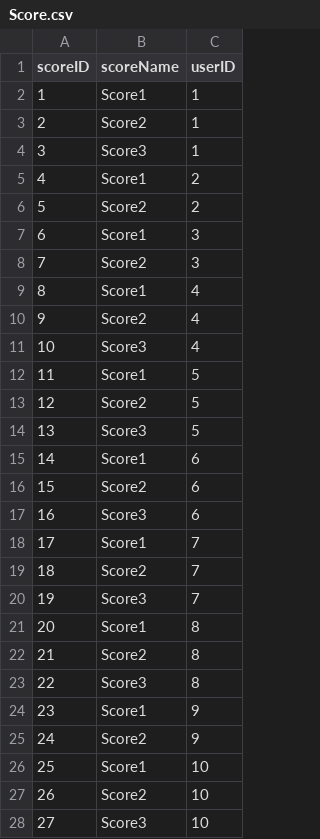
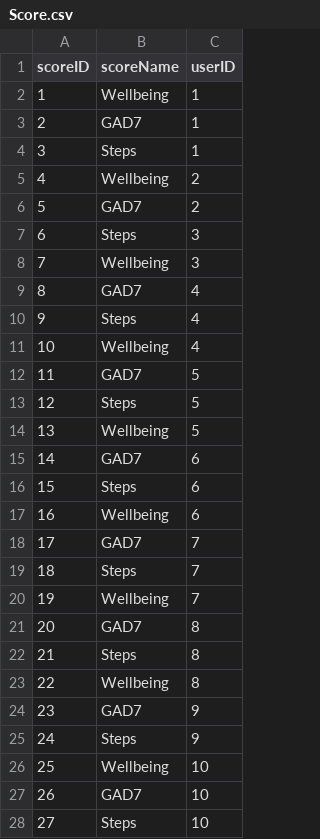
Before and after one commit to mattljones/MobileV, a CSV file: FlaskApp/MobileV/dummy_data/Score.csv, drawn as a sheet; only a part is shown; the diff covers the shown part only.

Commit message:
Get names HTTP complete

```diff
--- a/FlaskApp/MobileV/dummy_data/Score.csv
+++ b/FlaskApp/MobileV/dummy_data/Score.csv
@@ -1,28 +1,28 @@
 scoreID,scoreName,userID
-1,Score1,1
-2,Score2,1
-3,Score3,1
-4,Score1,2
-5,Score2,2
-6,Score1,3
-7,Score2,3
-8,Score1,4
-9,Score2,4
-10,Score3,4
-11,Score1,5
-12,Score2,5
-13,Score3,5
-14,Score1,6
-15,Score2,6
-16,Score3,6
-17,Score1,7
-18,Score2,7
-19,Score3,7
-20,Score1,8
-21,Score2,8
-22,Score3,8
-23,Score1,9
-24,Score2,9
-25,Score1,10
-26,Score2,10
-27,Score3,10
+1,Wellbeing,1
+2,GAD7,1
+3,Steps,1
+4,Wellbeing,2
+5,GAD7,2
+6,Steps,3
+7,Wellbeing,3
+8,GAD7,4
+9,Steps,4
+10,Wellbeing,4
+11,GAD7,5
+12,Steps,5
+13,Wellbeing,5
+14,GAD7,6
+15,Steps,6
+16,Wellbeing,6
+17,GAD7,7
+18,Steps,7
+19,Wellbeing,7
+20,GAD7,8
+21,Steps,8
+22,Wellbeing,8
+23,GAD7,9
+24,Steps,9
+25,Wellbeing,10
+26,GAD7,10
+27,Steps,10
```
Also changed, not shown: 27 edited cells elsewhere in this file, 4 other files.
